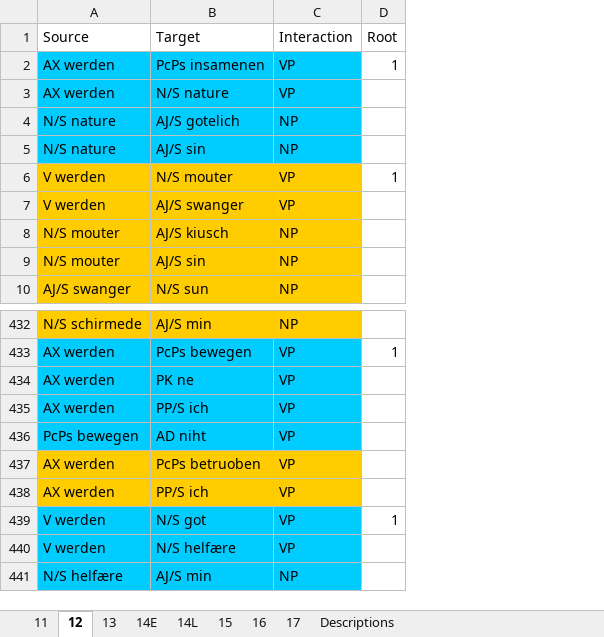
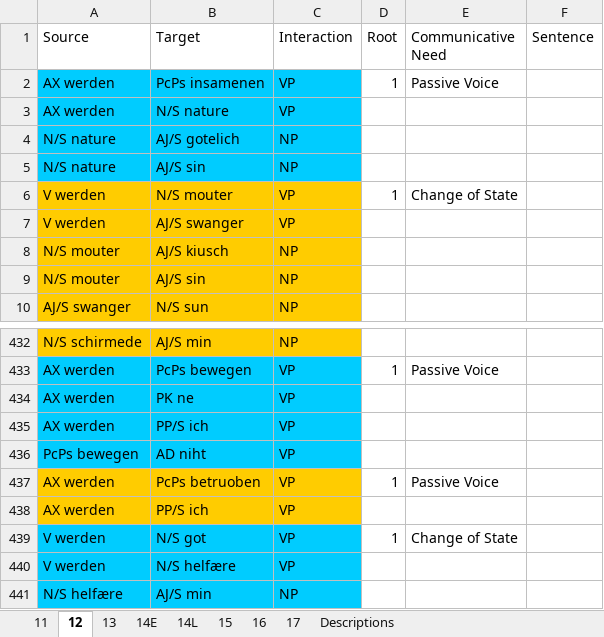
Before and after one commit to bravandi/hierarchical-syntactic-networks, an Excel workbook: data/Historical_German_Syntactic_Networks.xlsx, sheet 12, drawn as a sheet; only a part is shown, gaps mark what is left out; values as stored, in another font and other column widths than the file's, no borders; the diff names each change by its address in the sheet, - before the commit and + after, or states it on an @@ line.

Commit message:
update data files and freq of comm needs

```diff
--- a/data/Historical_German_Syntactic_Networks.xlsx (sheet 12)
+++ b/data/Historical_German_Syntactic_Networks.xlsx (sheet 12)
+column E (Communicative Need), rows 2-6: Passive Voice |  |  |  | Change of State; rows 433-439: Passive Voice |  |  |  | Passive Voice |  | Change of State
+column F (Sentence), empty
-D437 (Root): (empty)
+D437 (Root): 1
```
Also changed, not shown: sheet 14E, sheet Descriptions, sheet 16, sheet 11, sheet 13, sheet 14L, 2 more sheets, 3 other files.
